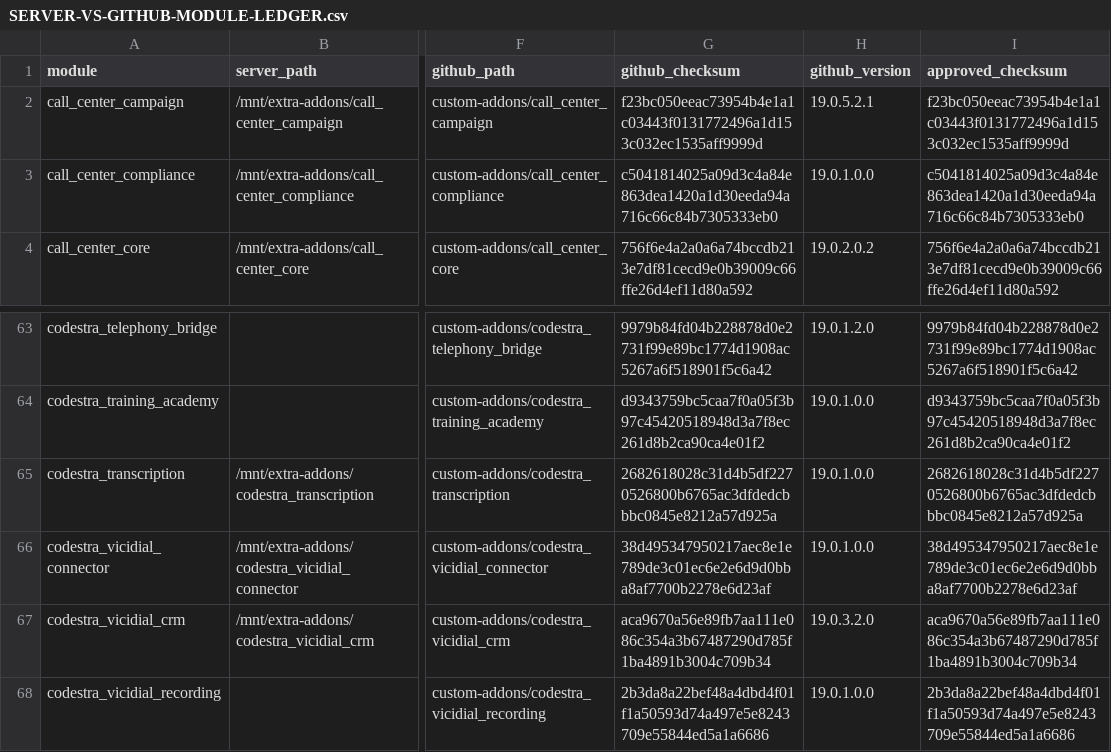
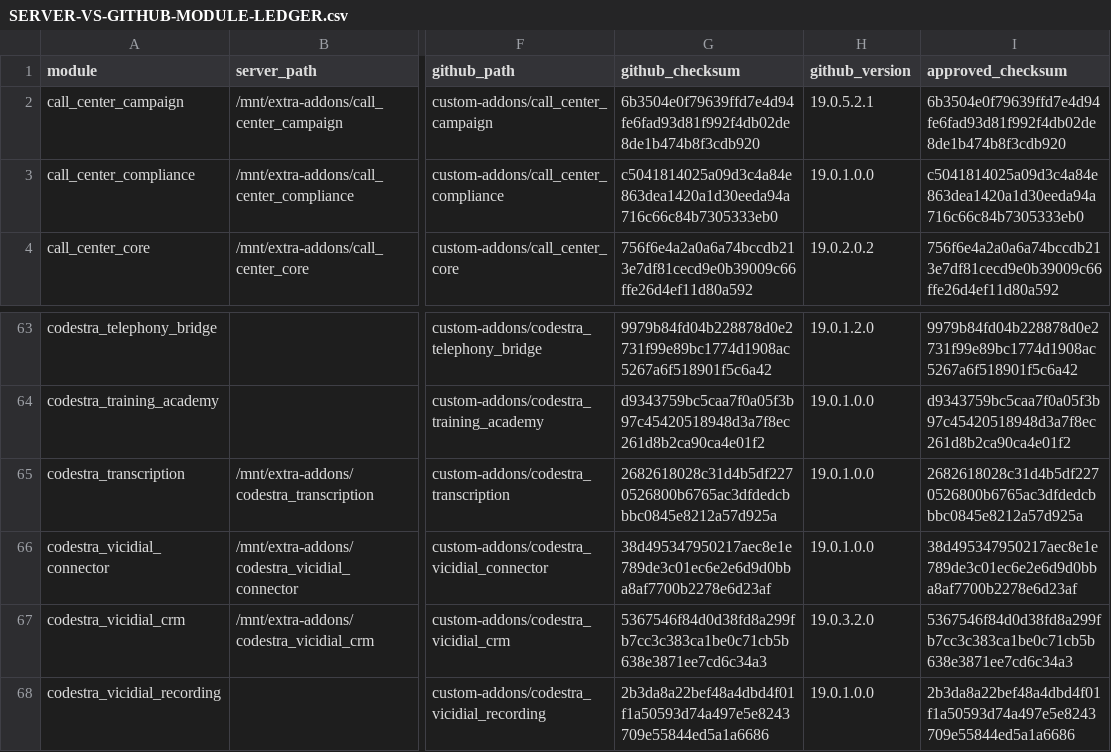
Before and after one commit to appolon1908-hue/Odoo, a CSV file: SERVER-VS-GITHUB-MODULE-LEDGER.csv, drawn as a sheet; only a part is shown, gaps mark what is left out; the diff names each change by its address in the sheet, - before the commit and + after, or states it on an @@ line.

```diff
--- a/SERVER-VS-GITHUB-MODULE-LEDGER.csv
+++ b/SERVER-VS-GITHUB-MODULE-LEDGER.csv
-G2 (github_checksum): f23bc050eeac73954b4e1a1c03443f0131772496a1d153c032ec1535aff9999d
+G2 (github_checksum): 6b3504e0f79639ffd7e4d94fe6fad93d81f992f4db02de8de1b474b8f3cdb920
-I2 (approved_checksum): f23bc050eeac73954b4e1a1c03443f0131772496a1d153c032ec1535aff9999d
+I2 (approved_checksum): 6b3504e0f79639ffd7e4d94fe6fad93d81f992f4db02de8de1b474b8f3cdb920
-G67 (github_checksum): aca9670a56e89fb7aa111e086c354a3b67487290d785f1ba4891b3004c709b34
+G67 (github_checksum): 5367546f84d0d38fd8a299fb7cc3c383ca1be0c71cb5b638e3871ee7cd6c34a3
-I67 (approved_checksum): aca9670a56e89fb7aa111e086c354a3b67487290d785f1ba4891b3004c709b34
+I67 (approved_checksum): 5367546f84d0d38fd8a299fb7cc3c383ca1be0c71cb5b638e3871ee7cd6c34a3
```
Also changed, not shown: docs/reconciliation/BRANCH-PR-LEDGER.csv.
